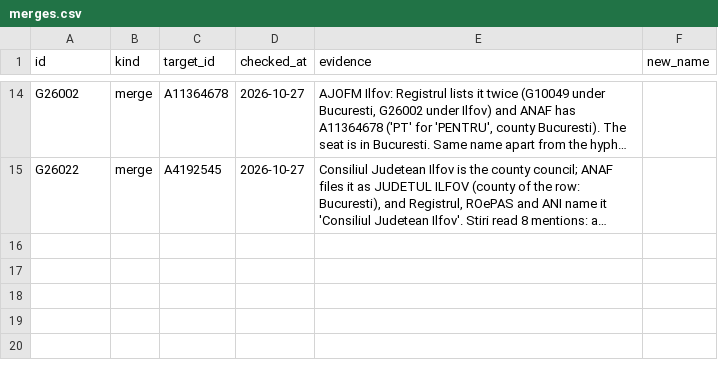
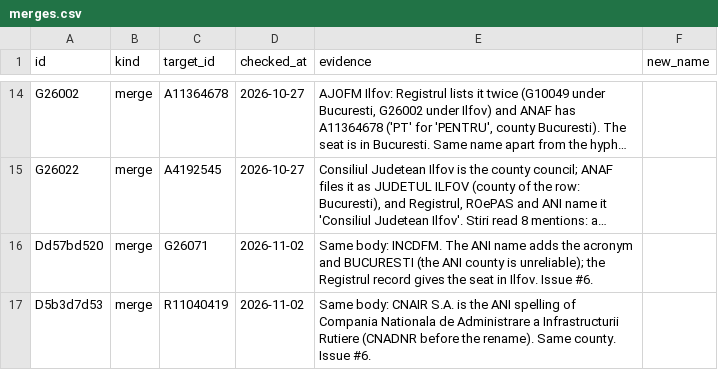
Before and after one commit to gov2-ro/institutii-publice, a CSV file: curation/merges.csv, drawn as a sheet; only a part is shown, gaps mark what is left out; long unchanged cells end in …; the diff names each change by its address in the sheet, - before the commit and + after, or states it on an @@ line.

```diff
--- a/curation/merges.csv
+++ b/curation/merges.csv
+row 16: Dd57bd520 | merge | G26071 | 2026-11-02 | Same body: INCDFM. The ANI name adds the acronym and BUCURESTI (the ANI county is unreliable); the Registrul record gives the seat in Ilfov. Issue #6.
+row 17: D5b3d7d53 | merge | R11040419 | 2026-11-02 | Same body: CNAIR S.A. is the ANI spelling of Compania Nationala de Administrare a Infrastructurii Rutiere (CNADNR before the rename). Same county. Issue #6.
```
Also changed, not shown: curation/aliases.csv, 3 other files.
